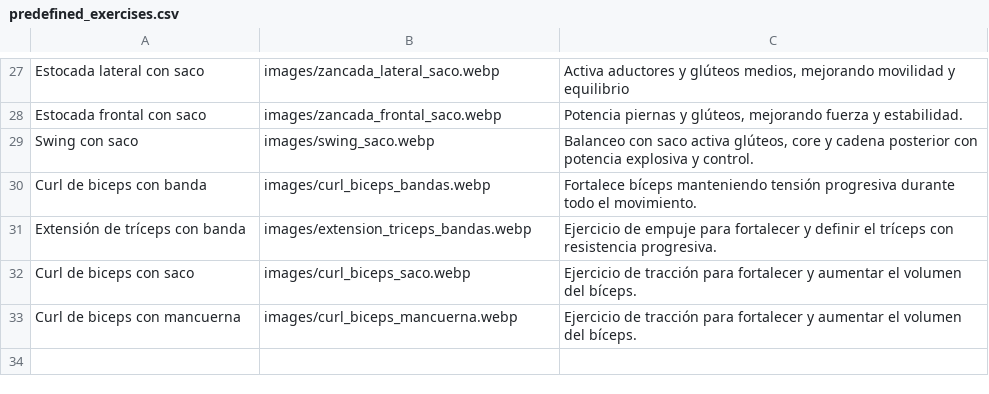
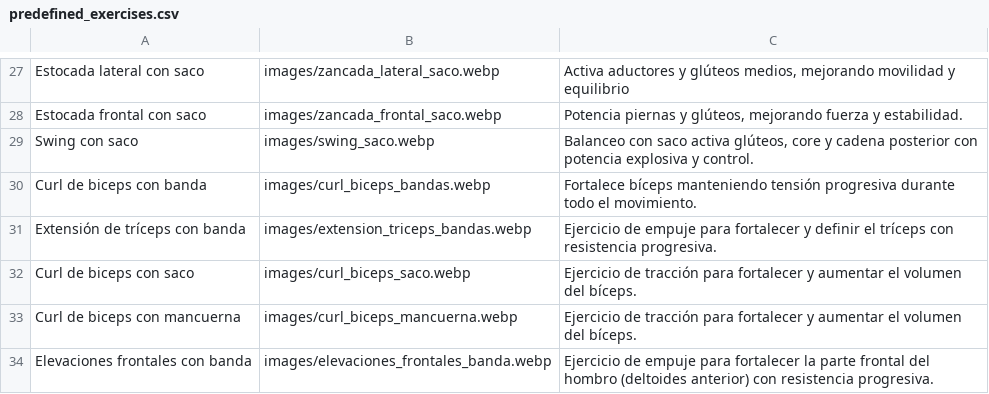
Before and after one commit to EnriqueGPZ/hitt, a CSV file: predefined_exercises.csv, drawn as a sheet; only a part is shown, gaps mark what is left out; the diff names each change by its address in the sheet, - before the commit and + after, or states it on an @@ line.

Commit message:
Update predefined_exercises.csv

```diff
--- a/predefined_exercises.csv
+++ b/predefined_exercises.csv
+row 34: Elevaciones frontales con banda | images/elevaciones_frontales_banda.webp | Ejercicio de empuje para fortalecer la parte frontal del hombro (deltoides anterior) con resistencia progresiva.
```
